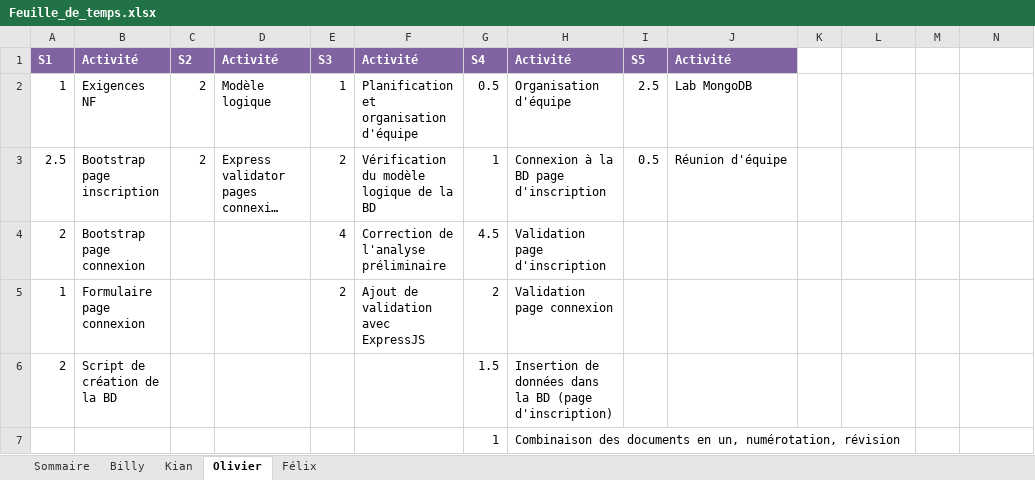
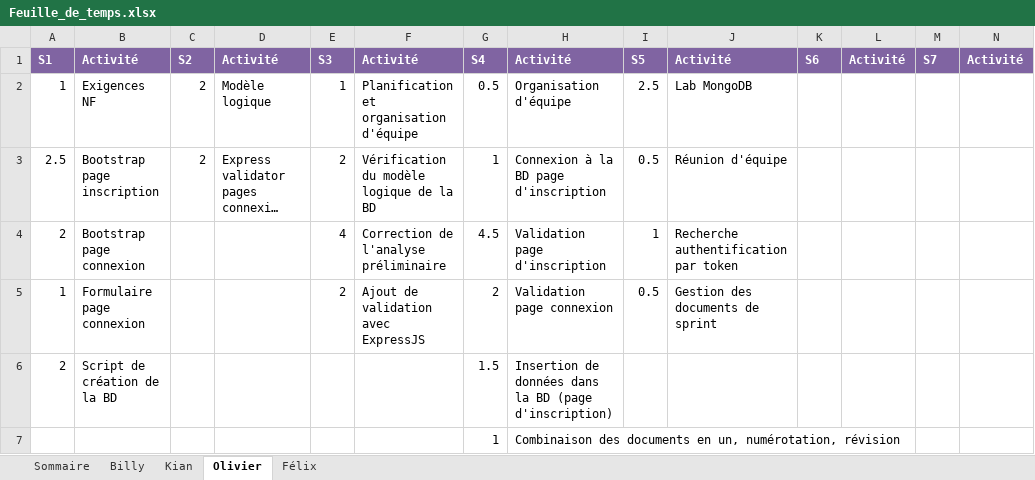
Before and after one commit to Atajin/NovaGo, an Excel workbook: Documents/Documents sprint/Feuille_de_temps.xlsx, sheet Olivier, drawn as a sheet; long unchanged cells end in …; values as stored, in another font and other column widths than the file's, no borders; the diff names each change by its address in the sheet, - before the commit and + after, or states it on an @@ line.

Commit message:
Finalisation documents sprint 4

```diff
--- a/Documents/Documents sprint/Feuille_de_temps.xlsx (sheet Olivier)
+++ b/Documents/Documents sprint/Feuille_de_temps.xlsx (sheet Olivier)
-K1: (empty)
+K1: S6
-K1:N1 fill: none
+K1:N1 fill: #8064A2
-L1: (empty)
+L1: Activité
-M1: (empty)
+M1: S7
-N1: (empty)
+N1: Activité
-I4: (empty)
+I4: 1
-J4: (empty)
+J4: Recherche authentification par token
-I5: (empty)
+I5: 0.5
-J5: (empty)
+J5: Gestion des documents de sprint
```
Also changed, not shown: sheet Billy, sheet Sommaire, sheet Félix, sheet Kian, 1 other file.
